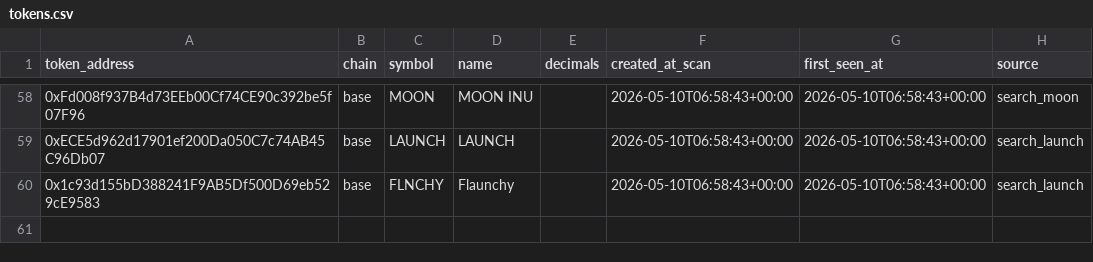
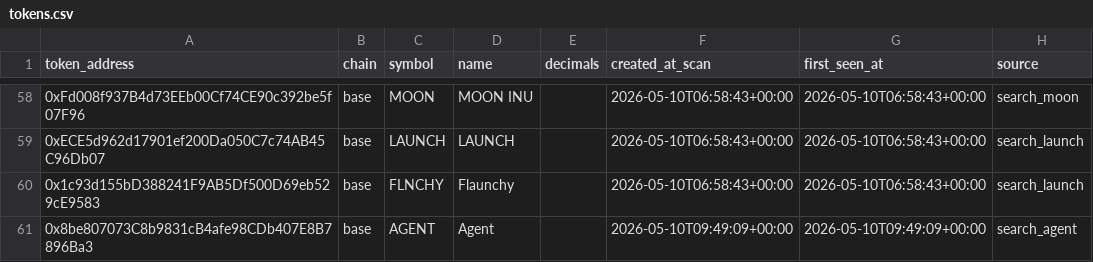
Before and after one commit to fatehchana17-create/crypto-signal-autopsy-v1, a CSV file: exports/tokens.csv, drawn as a sheet; only a part is shown, gaps mark what is left out.

```diff
--- a/exports/tokens.csv
+++ b/exports/tokens.csv
@@ -60 +60,2 @@ token_address,chain,symbol,name,decimals,created_at_scan,first_seen_at,source
 0x1c93d155bD388241F9AB5Df500D69eb529cE9583,base,FLNCHY,Flaunchy,,2026-05-10T06:58:43+00:00,2026-05-10T06:58:43+00:00,search_launch
+0x8be807073C8b9831cB4afe98CDb407E8B7896Ba3,base,AGENT,Agent,,2026-05-10T09:49:09+00:00,2026-05-10T09:49:09+00:00,search_agent
```
Also changed, not shown: exports/dashboard_summary.csv, exports/pairs.csv, 12 other files.
